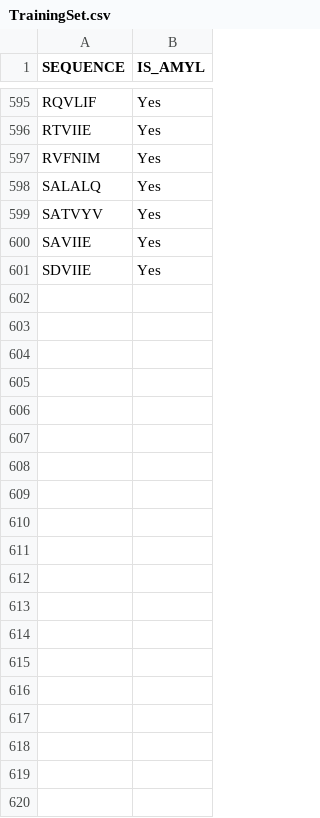
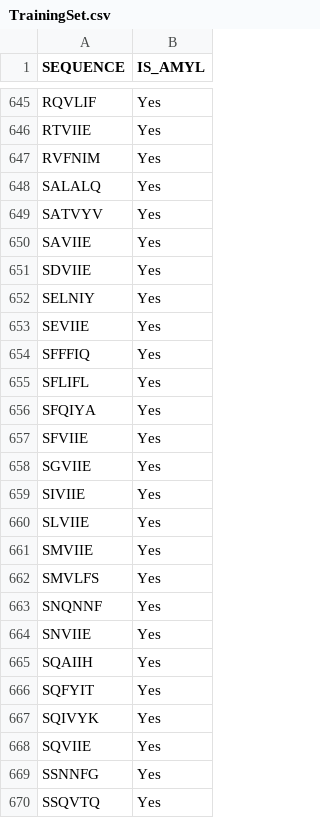
Before and after one commit to luigidibiasi/ENTAIL, a CSV file: swap/TrainingSet.csv, drawn as a sheet; only a part is shown, gaps mark what is left out; the diff covers the shown part only; the diff names each change by its address in the sheet, - before the commit and + after, or states it on an @@ line.

```diff
--- a/swap/TrainingSet.csv
+++ b/swap/TrainingSet.csv
+row 652: SELNIY | Yes
+row 653: SEVIIE | Yes
+row 654: SFFFIQ | Yes
+row 655: SFLIFL | Yes
+row 656: SFQIYA | Yes
+row 657: SFVIIE | Yes
+row 658: SGVIIE | Yes
+row 659: SIVIIE | Yes
+row 660: SLVIIE | Yes
+row 661: SMVIIE | Yes
+row 662: SMVLFS | Yes
+row 663: SNQNNF | Yes
+row 664: SNVIIE | Yes
+row 665: SQAIIH | Yes
+row 666: SQFYIT | Yes
+row 667: SQIVYK | Yes
+row 668: SQVIIE | Yes
+row 669: SSNNFG | Yes
+row 670: SSQVTQ | Yes
```
Also changed, not shown: 81 added rows elsewhere in this file, swap/TestSet.csv, 48 other files.
